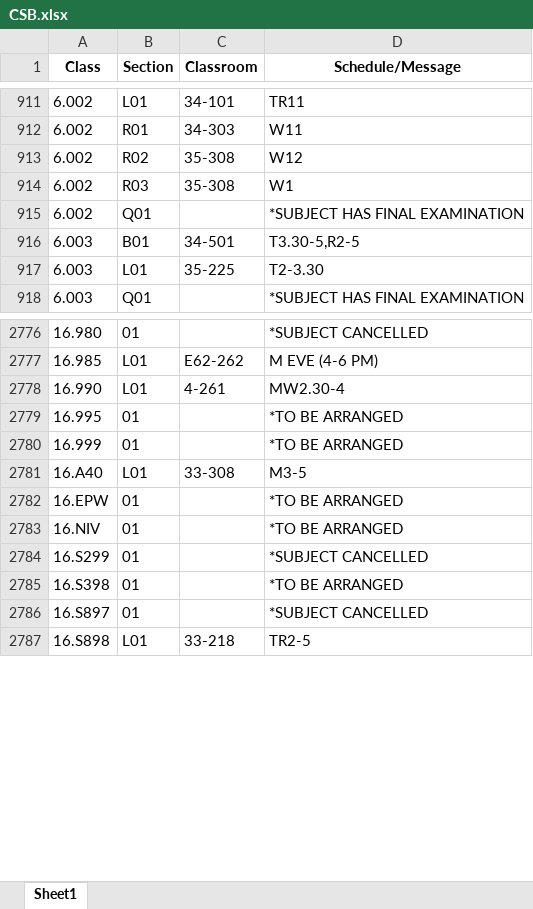
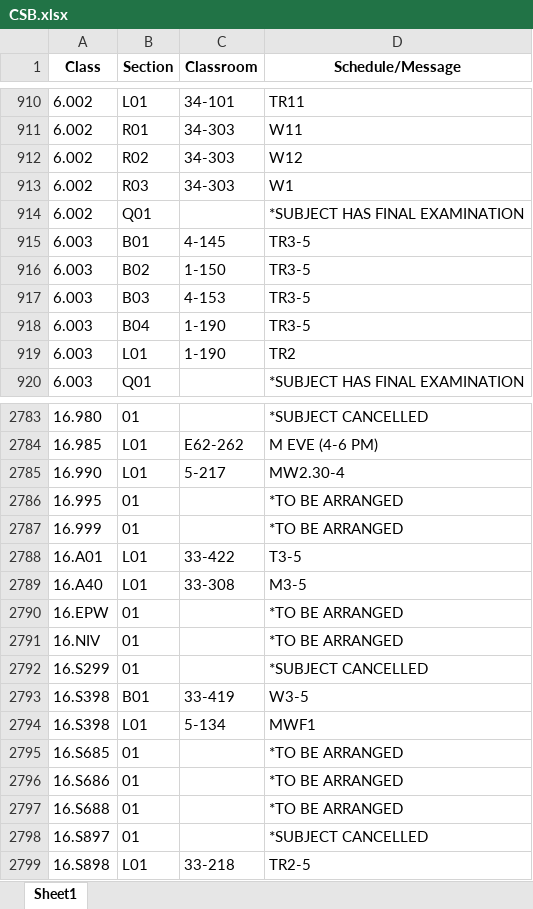
Before and after one commit to edfan/firehose, an Excel workbook: new_scripts/CSB.xlsx, sheet Sheet1, drawn as a sheet; only a part is shown, gaps mark what is left out; values as stored, in another font and other column widths than the file's, no borders; addresses are those after the commit; the diff covers the shown part only; the diff names each change by its address in the sheet, - before the commit and + after, or states it on an @@ line.

```diff
--- a/new_scripts/CSB.xlsx (sheet Sheet1)
+++ b/new_scripts/CSB.xlsx (sheet Sheet1)
-C912:C913 (Classroom): 35-308
+C912:C913 (Classroom): 34-303
-C915 (Classroom): 34-501
+C915 (Classroom): 4-145
-D915 (Schedule/Message): T3.30-5,R2-5
+D915 (Schedule/Message): TR3-5
+row 916: 6.003 | B02 | 1-150 | TR3-5
+row 917: 6.003 | B03 | 4-153 | TR3-5
+row 918: 6.003 | B04 | 1-190 | TR3-5
-C919 (Classroom): 35-225
+C919 (Classroom): 1-190
-D919 (Schedule/Message): T2-3.30
+D919 (Schedule/Message): TR2
-C2785 (Classroom): 4-261
+C2785 (Classroom): 5-217
+row 2788: 16.A01 | L01 | 33-422 | T3-5
+row 2793: 16.S398 | B01 | 33-419 | W3-5
+row 2794: 16.S398 | L01 | 5-134 | MWF1
-A2795 (Class): 16.S398
+A2795 (Class): 16.S685
+row 2796: 16.S686 | 01 |  | *TO BE ARRANGED
+row 2797: 16.S688 | 01 |  | *TO BE ARRANGED
```
Also changed, not shown: 37 added rows, 18 removed rows and 245 edited cells elsewhere in this sheet, 9 other files.
